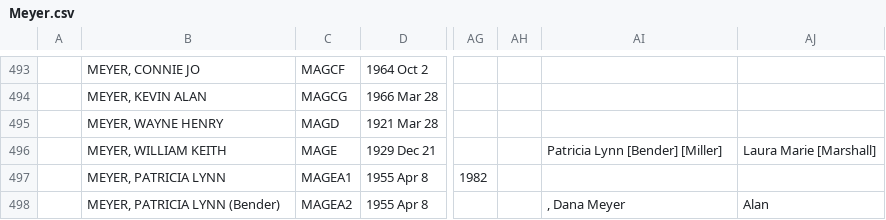
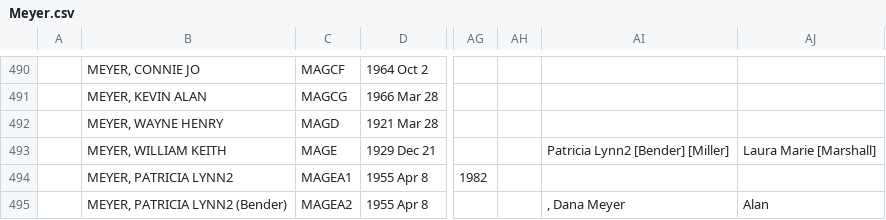
Before and after one commit to grantswanson/familytree, a CSV file: src/main/resources/working/Meyer.csv, drawn as a sheet; only a part is shown, gaps mark what is left out; addresses are those after the commit; the diff covers the shown part only; the diff names each change by its address in the sheet, - before the commit and + after, or states it on an @@ line.

```diff
--- a/src/main/resources/working/Meyer.csv
+++ b/src/main/resources/working/Meyer.csv
-AI493: Patricia Lynn [Bender] [Miller]
+AI493: Patricia Lynn2 [Bender] [Miller]
-B494: MEYER, PATRICIA LYNN
+B494: MEYER, PATRICIA LYNN2
-B495: MEYER, PATRICIA LYNN (Bender)
+B495: MEYER, PATRICIA LYNN2 (Bender)
```
Also changed, not shown: 3 removed rows and 6 edited cells elsewhere in this file, 7 other files.
